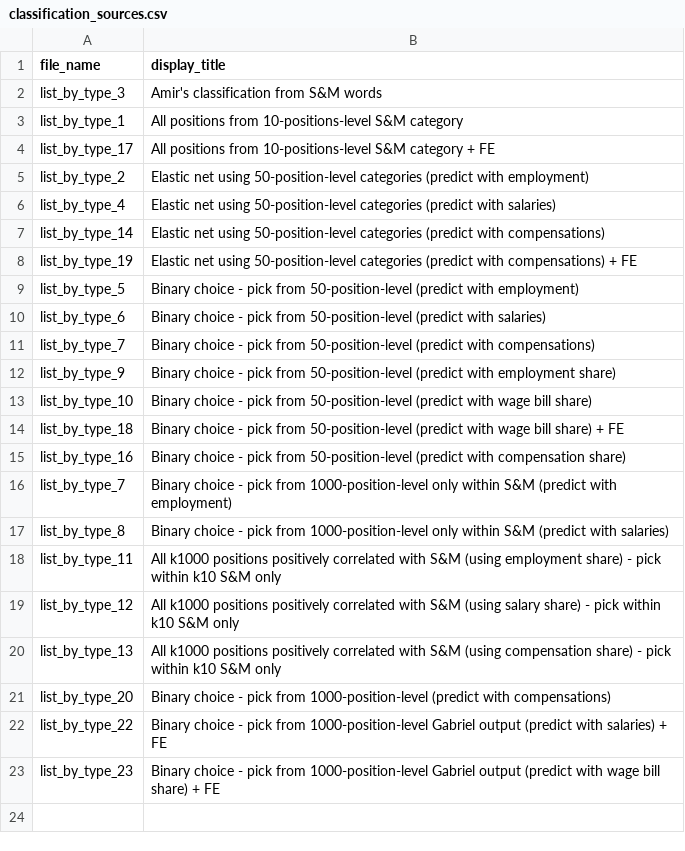
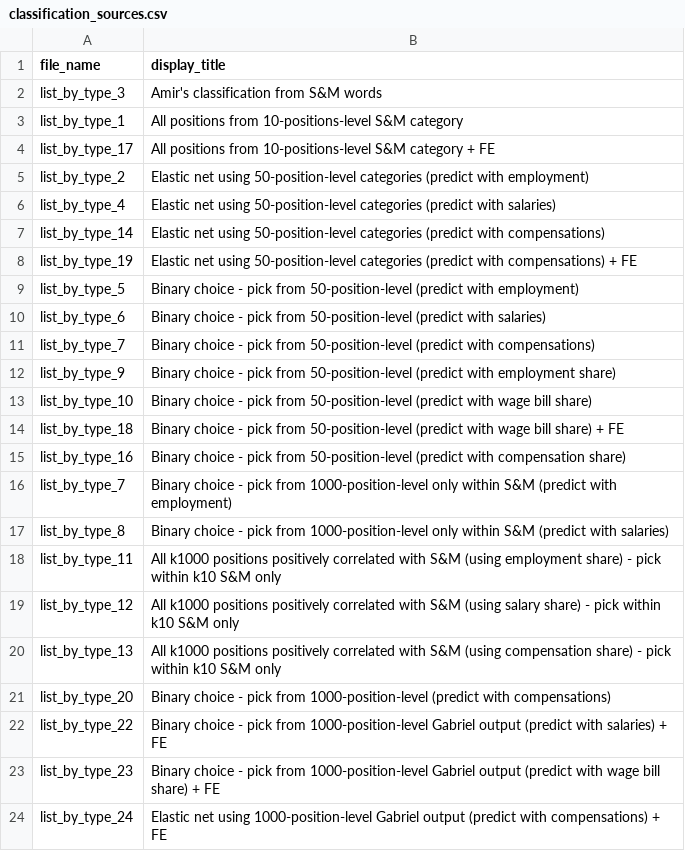
Before and after one commit to OlegTelegin/vc_cc_positions_cloud_site, a CSV file: web/data/classification_sources.csv, drawn as a sheet.

```diff
--- a/web/data/classification_sources.csv
+++ b/web/data/classification_sources.csv
@@ -23 +23,2 @@ list_by_type_22,Binary choice - pick from 1000-position-level Gabriel output (pr
 list_by_type_23,Binary choice - pick from 1000-position-level Gabriel output (predict with wage bill share) + FE
+list_by_type_24,Elastic net using 1000-position-level Gabriel output (predict with compensations) + FE
```
Also changed, not shown: web/data/classification_r2_rankings.csv, 9 other files.
